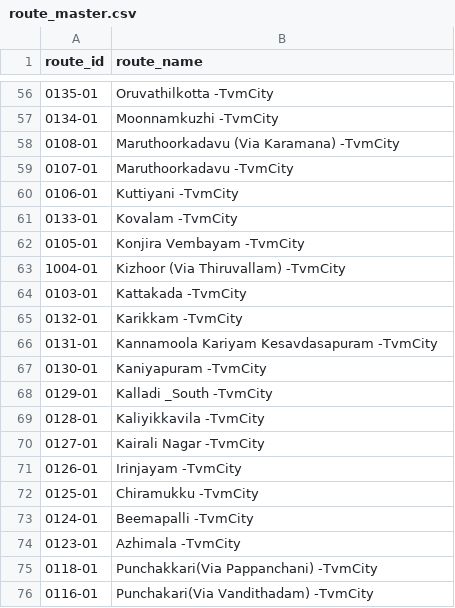
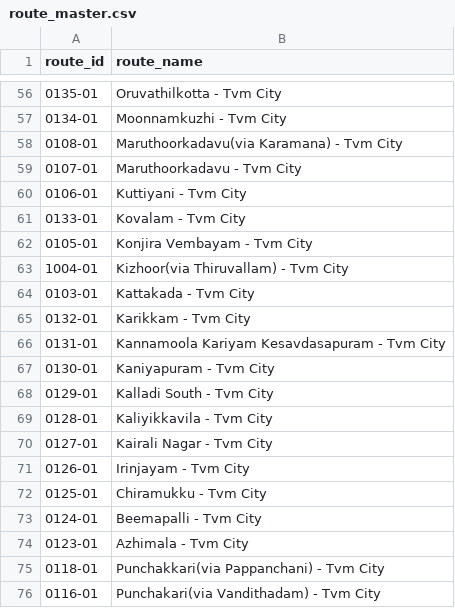
Before and after one commit to Samanyu13/KSRTC-Backend, a CSV file: methods/route_db_entry/sheets/route_master.csv, drawn as a sheet; only a part is shown, gaps mark what is left out; the diff covers the shown part only.

```diff
--- a/methods/route_db_entry/sheets/route_master.csv
+++ b/methods/route_db_entry/sheets/route_master.csv
@@ -56,21 +56,21 @@ route_id,route_name
-0135-01,Oruvathilkotta -TvmCity
-0134-01,Moonnamkuzhi -TvmCity
-0108-01,Maruthoorkadavu (Via Karamana) -TvmCity
-0107-01,Maruthoorkadavu -TvmCity
-0106-01,Kuttiyani  -TvmCity
-0133-01,Kovalam -TvmCity
-0105-01,Konjira Vembayam -TvmCity
-1004-01,Kizhoor (Via Thiruvallam) -TvmCity
-0103-01,Kattakada -TvmCity
-0132-01,Karikkam -TvmCity
-0131-01,Kannamoola Kariyam Kesavdasapuram -TvmCity
-0130-01,Kaniyapuram -TvmCity
-0129-01,Kalladi _South  -TvmCity
-0128-01,Kaliyikkavila -TvmCity
-0127-01,Kairali Nagar -TvmCity
-0126-01,Irinjayam -TvmCity
-0125-01,Chiramukku -TvmCity
-0124-01,Beemapalli -TvmCity
-0123-01,Azhimala -TvmCity
-0118-01, Punchakkari(Via Pappanchani) -TvmCity
-0116-01, Punchakari(Via Vandithadam) -TvmCity
+0135-01,Oruvathilkotta - Tvm City
+0134-01,Moonnamkuzhi - Tvm City
+0108-01,Maruthoorkadavu(via Karamana) - Tvm City
+0107-01,Maruthoorkadavu - Tvm City
+0106-01,Kuttiyani  - Tvm City
+0133-01,Kovalam - Tvm City
+0105-01,Konjira Vembayam - Tvm City
+1004-01,Kizhoor(via Thiruvallam) - Tvm City
+0103-01,Kattakada - Tvm City
+0132-01,Karikkam - Tvm City
+0131-01,Kannamoola Kariyam Kesavdasapuram - Tvm City
+0130-01,Kaniyapuram - Tvm City
+0129-01,Kalladi South  - Tvm City
+0128-01,Kaliyikkavila - Tvm City
+0127-01,Kairali Nagar - Tvm City
+0126-01,Irinjayam - Tvm City
+0125-01,Chiramukku - Tvm City
+0124-01,Beemapalli - Tvm City
+0123-01,Azhimala - Tvm City
+0118-01,Punchakkari(via Pappanchani) - Tvm City
+0116-01,Punchakari(via Vandithadam) - Tvm City
```
Also changed, not shown: 44 edited cells elsewhere in this file, methods/route_db_entry/sheets/busstop_master.csv, 1 other file.
